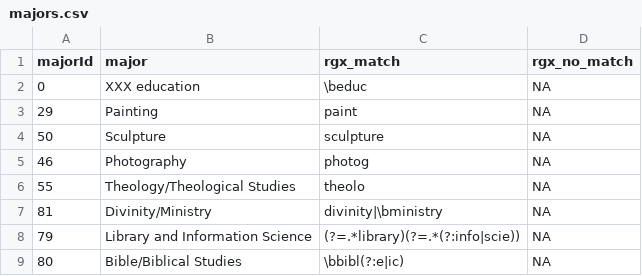
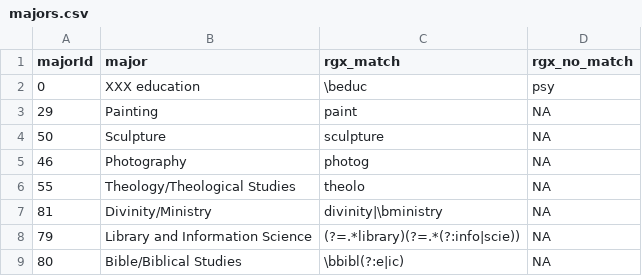
Before and after one commit to AlpAribal/gradcafestats, a CSV file: data/majors.csv, drawn as a sheet; only a part is shown; the diff covers the shown part only.

Commit message:
matching improved, new majors added

```diff
--- a/data/majors.csv
+++ b/data/majors.csv
@@ -1,3 +1,3 @@
 "majorId";"major";"rgx_match";"rgx_no_match"
-0;"XXX education";"\beduc";NA
+0;"XXX education";"\beduc";"psy"
 29;"Painting";"paint";NA
```
Also changed, not shown: 16 added rows, 9 removed rows, 21 moved rows and 11 edited cells elsewhere in this file, data/matchInstitutions.csv, 4 other files.
